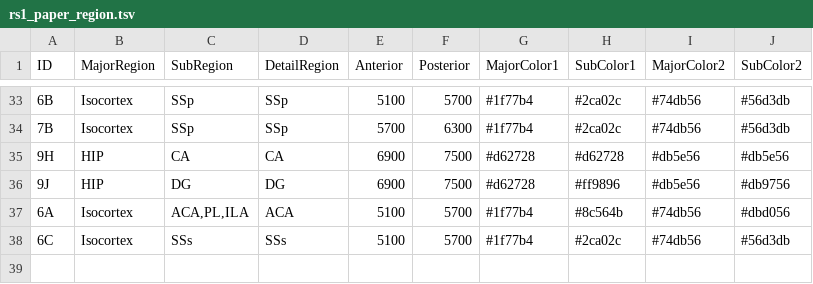
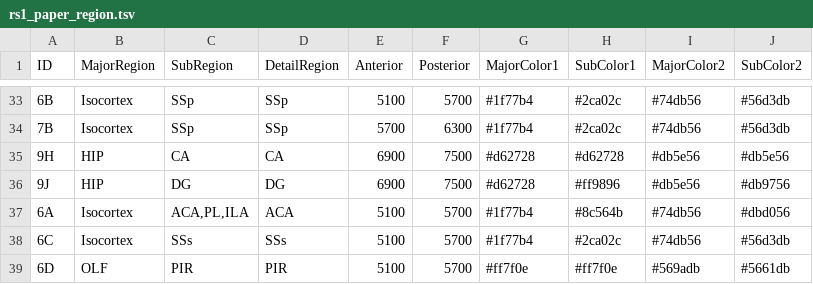
Before and after one commit to lhqing/brain, a TSV file: brain/data/rs1_paper_region.tsv, drawn as a sheet; only a part is shown, gaps mark what is left out.

Commit message:
add 6D

```diff
--- a/brain/data/rs1_paper_region.tsv
+++ b/brain/data/rs1_paper_region.tsv
@@ -38 +38,2 @@ ID	MajorRegion	SubRegion	DetailRegion	Anterior	Posterior	MajorColor1	SubColor1	M
 6C	Isocortex	SSs	SSs	5100	5700	#1f77b4	#2ca02c	#74db56	#56d3db
+6D	OLF	PIR	PIR	5100	5700	#ff7f0e	#ff7f0e	#569adb	#5661db
```
